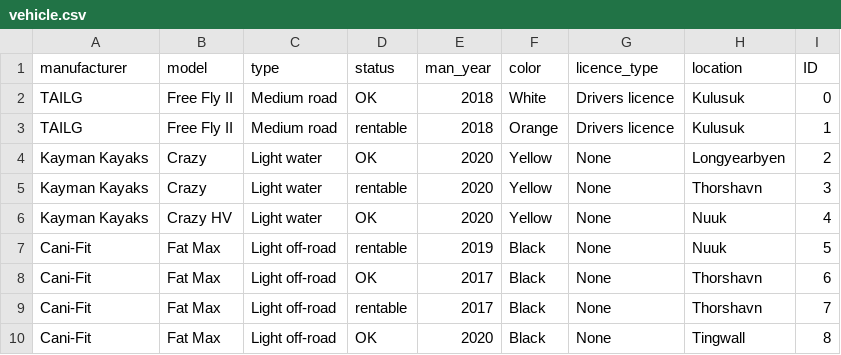
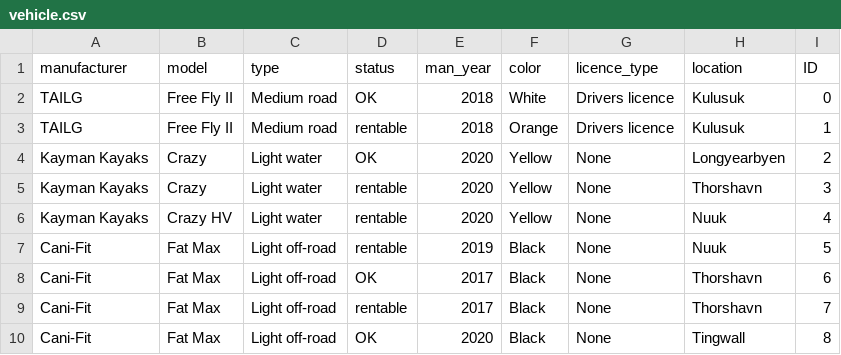
Before and after one commit to ThorRafnar/NaNAirCarRental, a CSV file: src/data_layer/data_files/vehicle.csv, drawn as a sheet; only a part is shown.

```diff
--- a/src/data_layer/data_files/vehicle.csv
+++ b/src/data_layer/data_files/vehicle.csv
@@ -5,3 +5,3 @@ Kayman Kayaks,Crazy,Light water,OK,2020,Yellow,None,Longyearbyen,2
 Kayman Kayaks,Crazy,Light water,rentable,2020,Yellow,None,Thorshavn,3
-Kayman Kayaks,Crazy HV,Light water,OK,2020,Yellow,None,Nuuk,4
+Kayman Kayaks,Crazy HV,Light water,rentable,2020,Yellow,None,Nuuk,4
 Cani-Fit,Fat Max,Light off-road,rentable,2019,Black,None,Nuuk,5
```
Also changed, not shown: src/data_layer/data_files/contracts.csv, 4 other files.
